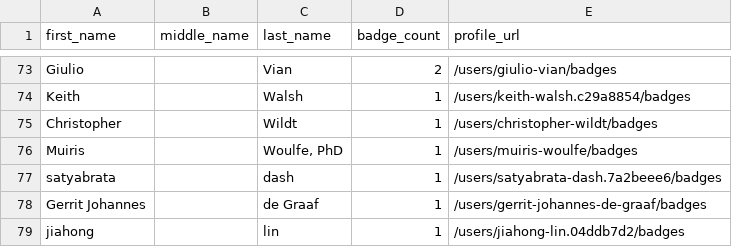
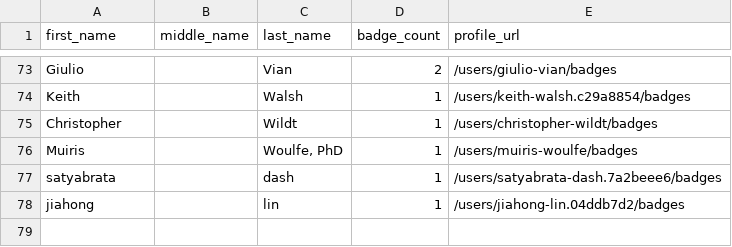
Before and after one commit to DennisThie/github-certification-ranking, a CSV file: datasource/github-certs-ireland.csv, drawn as a sheet; only a part is shown, gaps mark what is left out; the diff names each change by its address in the sheet, - before the commit and + after, or states it on an @@ line.

```diff
--- a/datasource/github-certs-ireland.csv
+++ b/datasource/github-certs-ireland.csv
-row 78: Gerrit Johannes |  | de Graaf | 1 | /users/gerrit-johannes-de-graaf/badges
```
Also changed, not shown: datasource/github-certs-argentina.csv, datasource/github-certs-brazil.csv, 18 other files.
